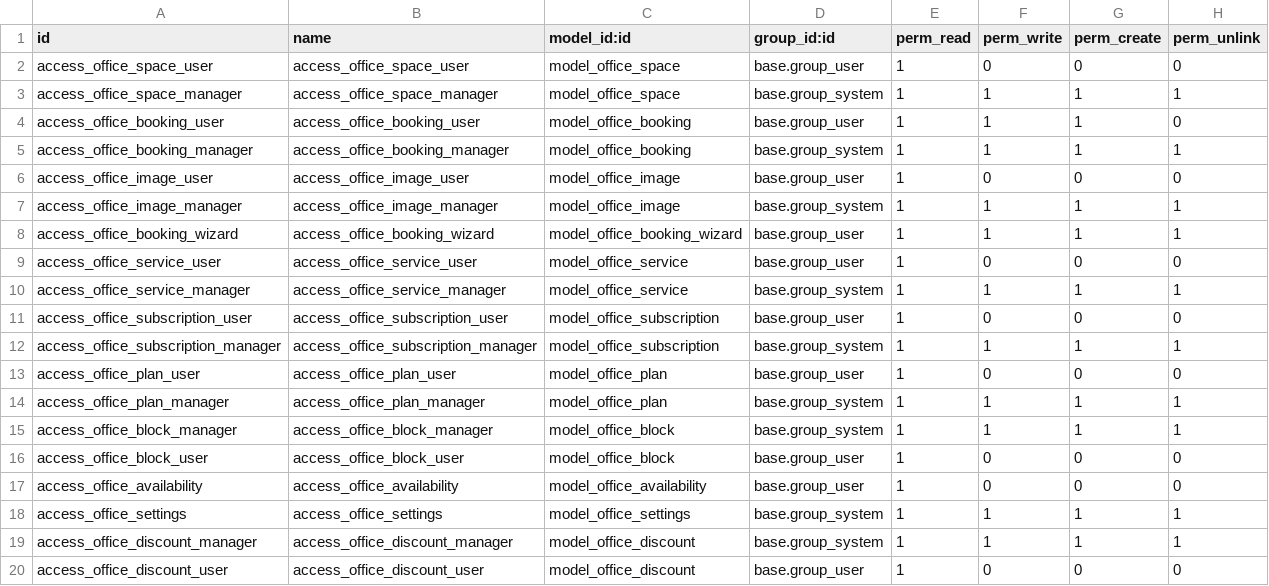
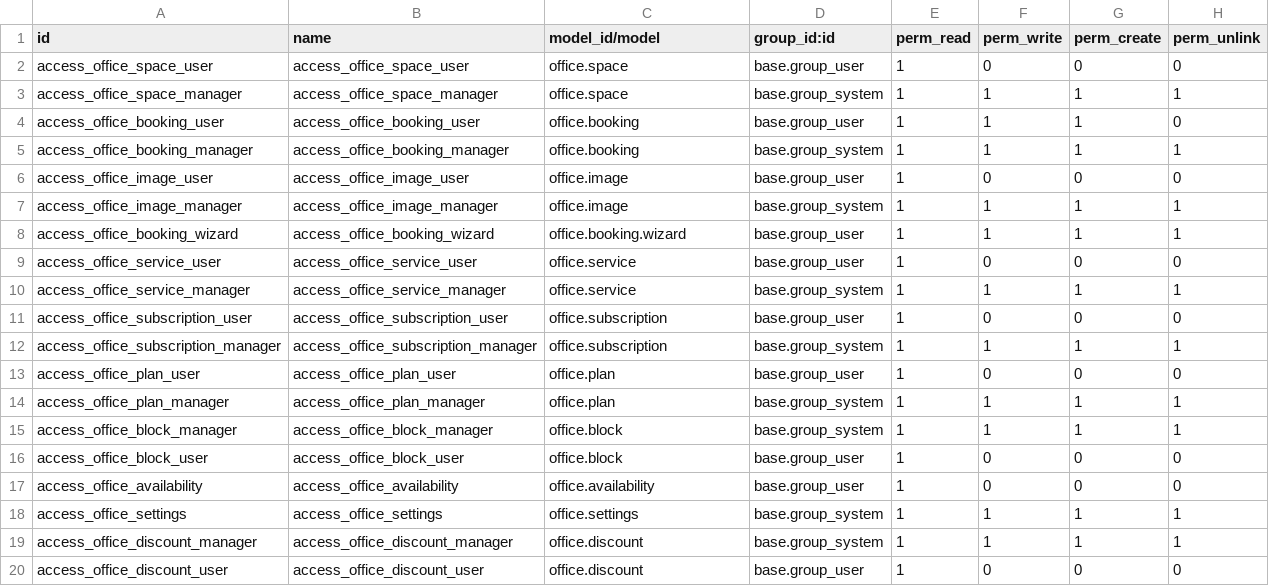
Before and after one commit to quaiogroup/modulo-reservas-odoo, a CSV file: office_booking/security/ir.model.access.csv, drawn as a sheet.

```diff
--- a/office_booking/security/ir.model.access.csv
+++ b/office_booking/security/ir.model.access.csv
@@ -1,20 +1,20 @@
-id,name,model_id:id,group_id:id,perm_read,perm_write,perm_create,perm_unlink
-access_office_space_user,access_office_space_user,model_office_space,base.group_user,1,0,0,0
-access_office_space_manager,access_office_space_manager,model_office_space,base.group_system,1,1,1,1
-access_office_booking_user,access_office_booking_user,model_office_booking,base.group_user,1,1,1,0
-access_office_booking_manager,access_office_booking_manager,model_office_booking,base.group_system,1,1,1,1
-access_office_image_user,access_office_image_user,model_office_image,base.group_user,1,0,0,0
-access_office_image_manager,access_office_image_manager,model_office_image,base.group_system,1,1,1,1
-access_office_booking_wizard,access_office_booking_wizard,model_office_booking_wizard,base.group_user,1,1,1,1
-access_office_service_user,access_office_service_user,model_office_service,base.group_user,1,0,0,0
-access_office_service_manager,access_office_service_manager,model_office_service,base.group_system,1,1,1,1
-access_office_subscription_user,access_office_subscription_user,model_office_subscription,base.group_user,1,0,0,0
-access_office_subscription_manager,access_office_subscription_manager,model_office_subscription,base.group_system,1,1,1,1
-access_office_plan_user,access_office_plan_user,model_office_plan,base.group_user,1,0,0,0
-access_office_plan_manager,access_office_plan_manager,model_office_plan,base.group_system,1,1,1,1
-access_office_block_manager,access_office_block_manager,model_office_block,base.group_system,1,1,1,1
-access_office_block_user,access_office_block_user,model_office_block,base.group_user,1,0,0,0
-access_office_availability,access_office_availability,model_office_availability,base.group_user,1,0,0,0
-access_office_settings,access_office_settings,model_office_settings,base.group_system,1,1,1,1
-access_office_discount_manager,access_office_discount_manager,model_office_discount,base.group_system,1,1,1,1
-access_office_discount_user,access_office_discount_user,model_office_discount,base.group_user,1,0,0,0
+id,name,model_id/model,group_id:id,perm_read,perm_write,perm_create,perm_unlink
+access_office_space_user,access_office_space_user,office.space,base.group_user,1,0,0,0
+access_office_space_manager,access_office_space_manager,office.space,base.group_system,1,1,1,1
+access_office_booking_user,access_office_booking_user,office.booking,base.group_user,1,1,1,0
+access_office_booking_manager,access_office_booking_manager,office.booking,base.group_system,1,1,1,1
+access_office_image_user,access_office_image_user,office.image,base.group_user,1,0,0,0
+access_office_image_manager,access_office_image_manager,office.image,base.group_system,1,1,1,1
+access_office_booking_wizard,access_office_booking_wizard,office.booking.wizard,base.group_user,1,1,1,1
+access_office_service_user,access_office_service_user,office.service,base.group_user,1,0,0,0
+access_office_service_manager,access_office_service_manager,office.service,base.group_system,1,1,1,1
+access_office_subscription_user,access_office_subscription_user,office.subscription,base.group_user,1,0,0,0
+access_office_subscription_manager,access_office_subscription_manager,office.subscription,base.group_system,1,1,1,1
+access_office_plan_user,access_office_plan_user,office.plan,base.group_user,1,0,0,0
+access_office_plan_manager,access_office_plan_manager,office.plan,base.group_system,1,1,1,1
+access_office_block_manager,access_office_block_manager,office.block,base.group_system,1,1,1,1
+access_office_block_user,access_office_block_user,office.block,base.group_user,1,0,0,0
+access_office_availability,access_office_availability,office.availability,base.group_user,1,0,0,0
+access_office_settings,access_office_settings,office.settings,base.group_system,1,1,1,1
+access_office_discount_manager,access_office_discount_manager,office.discount,base.group_system,1,1,1,1
+access_office_discount_user,access_office_discount_user,office.discount,base.group_user,1,0,0,0
```
Also changed, not shown: 1 other file.
